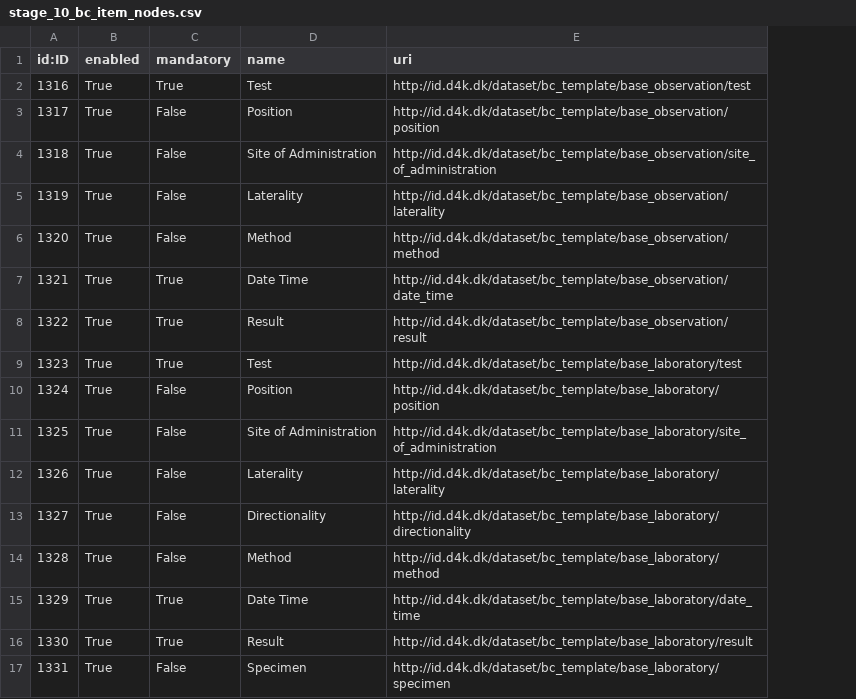
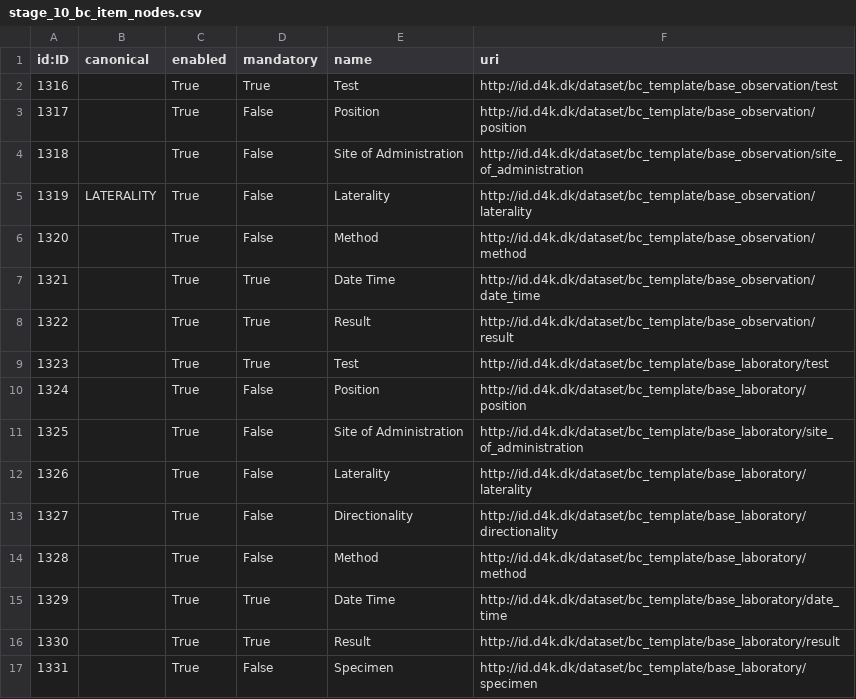
Before and after one commit to data4knowledge/biomedical_concepts, a CSV file: data/csv_load/stage_10_bc_item_nodes.csv, drawn as a sheet; the diff names each change by its address in the sheet, - before the commit and + after, or states it on an @@ line.

Commit message:
Add in canonical reference handling in BC templates

```diff
--- a/data/csv_load/stage_10_bc_item_nodes.csv
+++ b/data/csv_load/stage_10_bc_item_nodes.csv
+column B (canonical), row 5: LATERALITY
```
Also changed, not shown: data/csv_load/stage_10_bc_data_type_nodes.csv, 3 other files.
